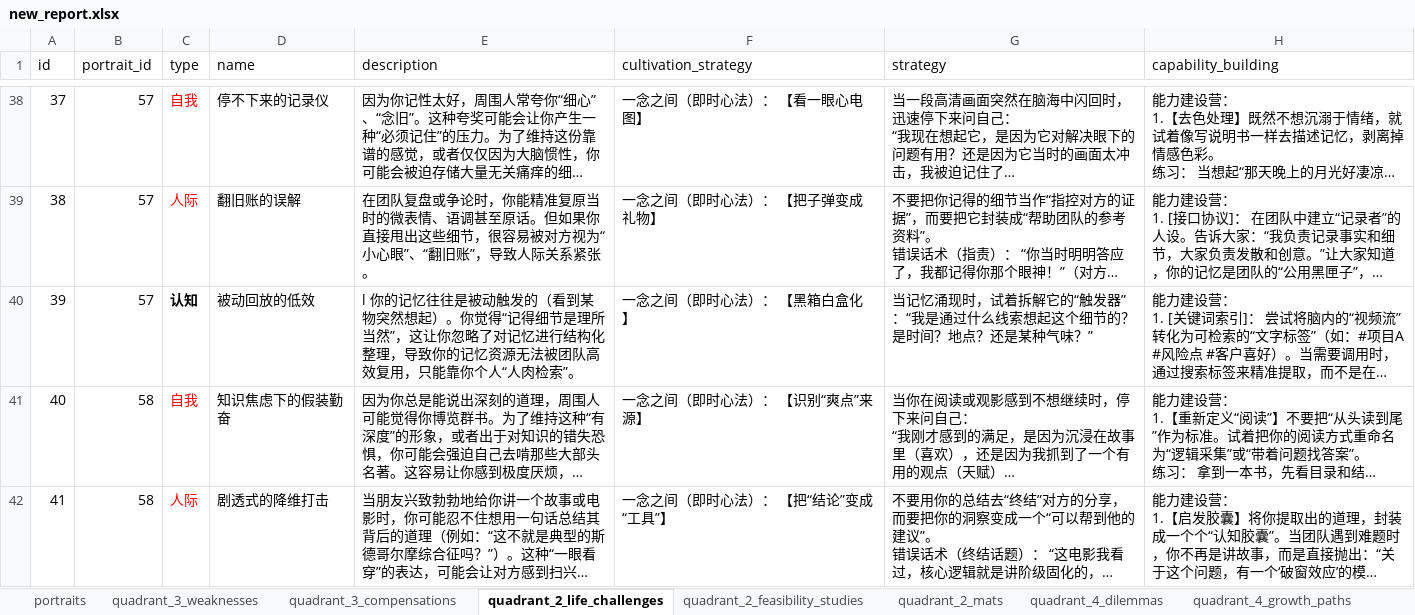
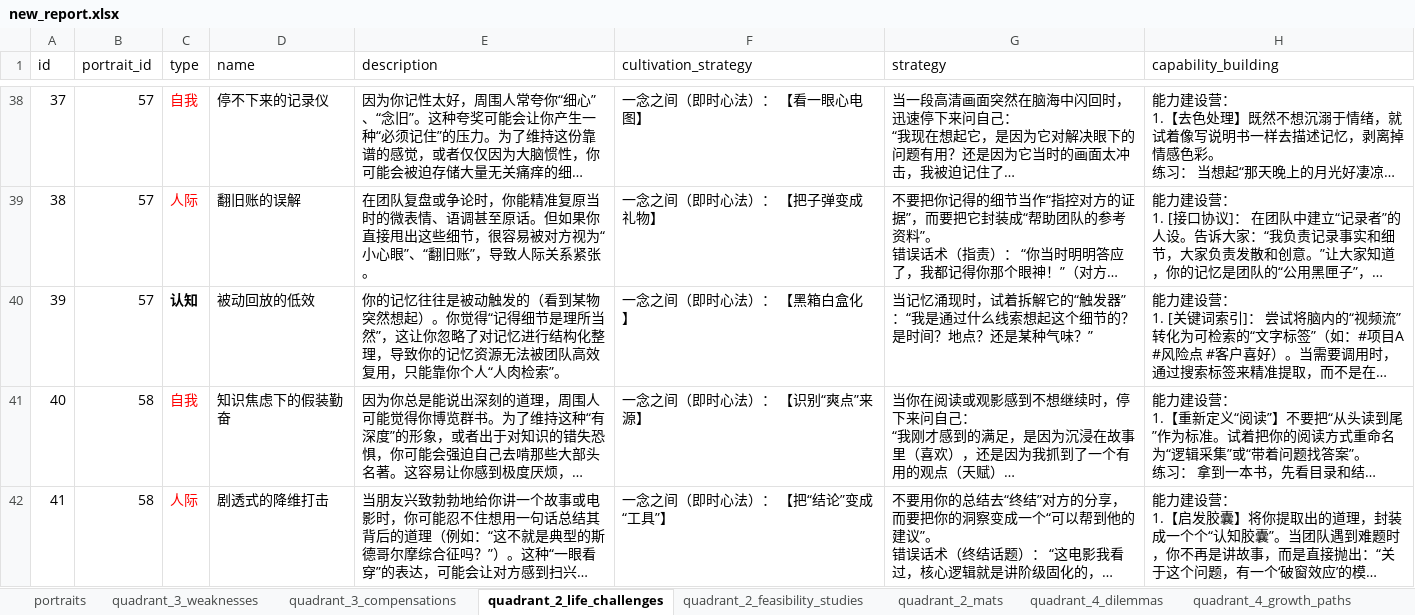
Before and after one commit to yaoyel0424/nixizhiyuan, an Excel workbook: server/src/entities/report/new_report.xlsx, sheet quadrant_2_life_challenges, drawn as a sheet; only a part is shown, gaps mark what is left out; long unchanged cells end in …; values as stored, in another font and other column widths than the file's, no borders; the diff covers the shown part only; the diff names each change by its address in the sheet, - before the commit and + after, or states it on an @@ line.

```diff
--- a/server/src/entities/report/new_report.xlsx (sheet quadrant_2_life_challenges)
+++ b/server/src/entities/report/new_report.xlsx (sheet quadrant_2_life_challenges)
-E40 (description): l 你的记忆…
+E40 (description): 你的记忆…
```
Also changed, not shown: 21 edited cells elsewhere in this sheet, sheet quadrant_4_dilemmas, sheet quadrant_4_growth_paths, sheet quadrant_1_niches, sheet quadrant_1_challenges, sheet quadrant_2_feasibility_studies, 11 other files.
